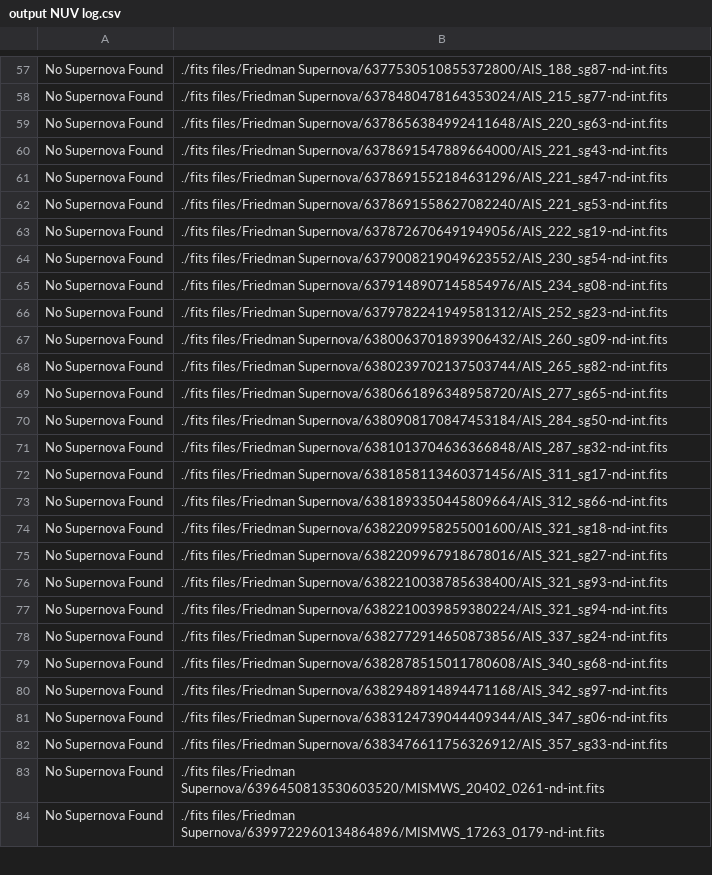
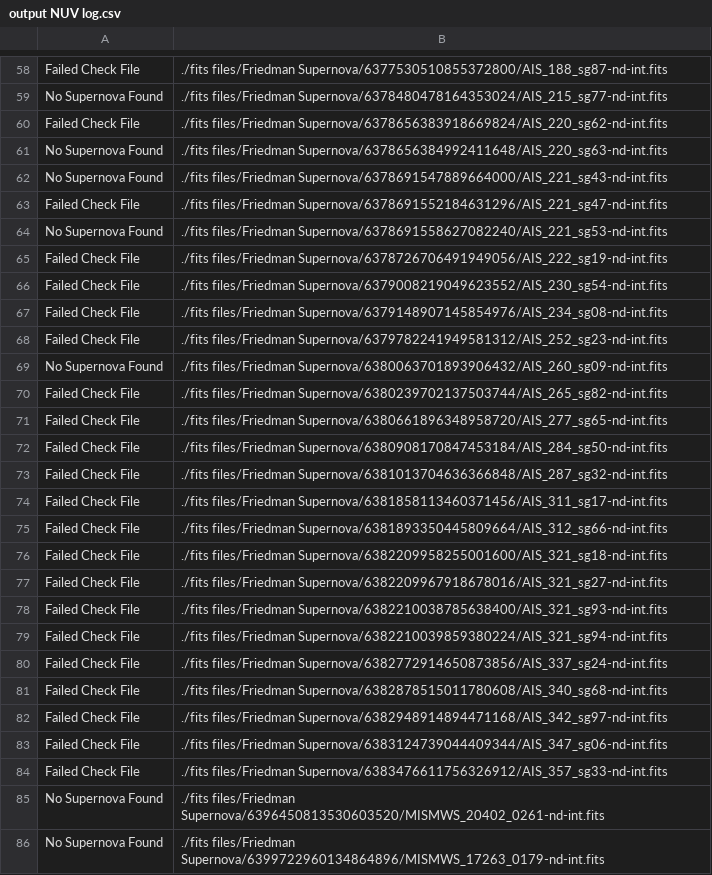
Before and after one commit to mwvgroup/Surface-Brightness, a CSV file: output NUV log.csv, drawn as a sheet; only a part is shown, gaps mark what is left out; addresses are those after the commit; the diff covers the shown part only; the diff names each change by its address in the sheet, - before the commit and + after, or states it on an @@ line.

Commit message:
Updated log files
Updated log files to distinguish between “No supernova found” and
“Failed check file”

```diff
--- a/output NUV log.csv
+++ b/output NUV log.csv
-A58: No Supernova Found
+A58: Failed Check File
+row 60: Failed Check File | ./fits files/Friedman Supernova/6378656383918669824/AIS_220_sg62-nd-int.fits
-A63: No Supernova Found
+A63: Failed Check File
-A65:A68: No Supernova Found
+A65:A68: Failed Check File
-A70:A84: No Supernova Found
+A70:A84: Failed Check File
```
Also changed, not shown: 4 added rows and 77 edited cells elsewhere in this file, output FUV log.csv.
